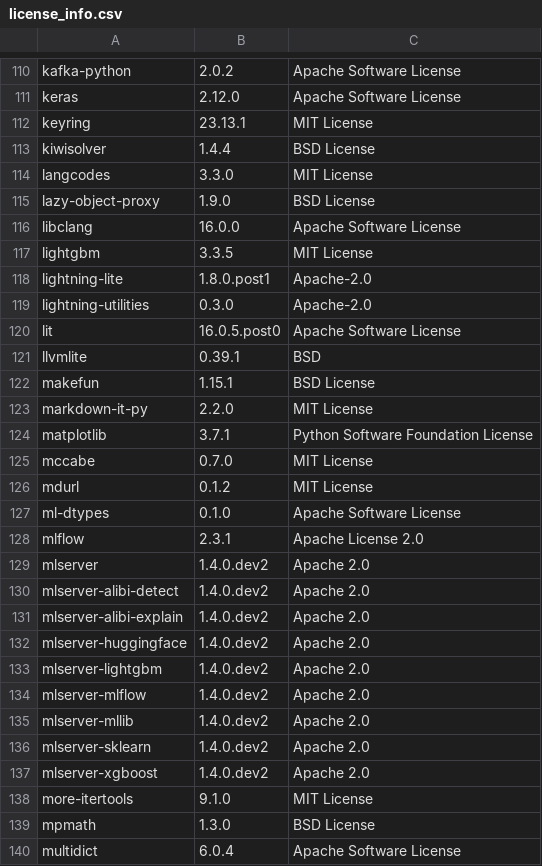
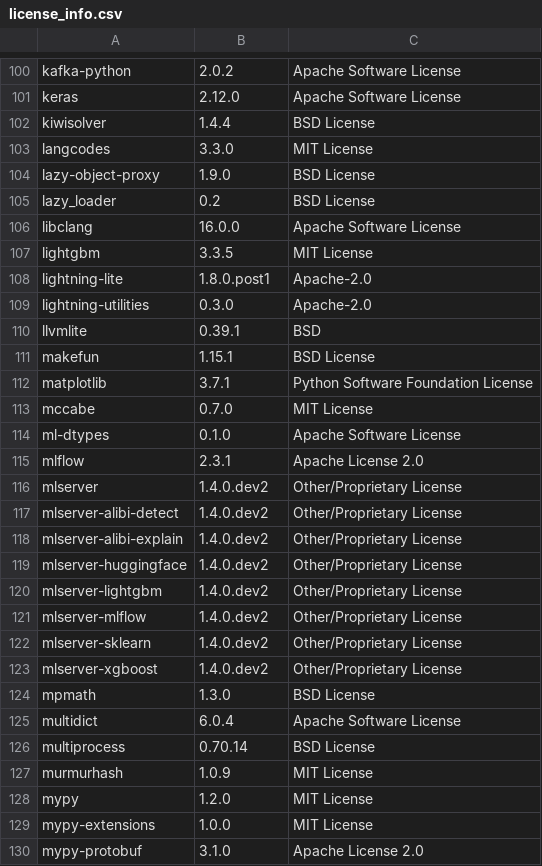
Before and after one commit to SeldonIO/MLServer, a CSV file: licenses/license_info.csv, drawn as a sheet; only a part is shown, gaps mark what is left out; the shorter side is filled out with more unchanged rows; the diff covers the shown part only.

Commit message:
Re-generate license info

```diff
--- a/licenses/license_info.csv
+++ b/licenses/license_info.csv
@@ -111,3 +101,2 @@
 "keras","2.12.0","Apache Software License"
-"keyring","23.13.1","MIT License"
 "kiwisolver","1.4.4","BSD License"
@@ -115,2 +104,3 @@
 "lazy-object-proxy","1.9.0","BSD License"
+"lazy_loader","0.2","BSD License"
 "libclang","16.0.0","Apache Software License"
@@ -119,21 +109,16 @@
 "lightning-utilities","0.3.0","Apache-2.0"
-"lit","16.0.5.post0","Apache Software License"
 "llvmlite","0.39.1","BSD"
 "makefun","1.15.1","BSD License"
-"markdown-it-py","2.2.0","MIT License"
 "matplotlib","3.7.1","Python Software Foundation License"
 "mccabe","0.7.0","MIT License"
-"mdurl","0.1.2","MIT License"
 "ml-dtypes","0.1.0","Apache Software License"
 "mlflow","2.3.1","Apache License 2.0"
-"mlserver","1.4.0.dev2","Apache 2.0"
-"mlserver-alibi-detect","1.4.0.dev2","Apache 2.0"
-"mlserver-alibi-explain","1.4.0.dev2","Apache 2.0"
-"mlserver-huggingface","1.4.0.dev2","Apache 2.0"
-"mlserver-lightgbm","1.4.0.dev2","Apache 2.0"
-"mlserver-mlflow","1.4.0.dev2","Apache 2.0"
-"mlserver-mllib","1.4.0.dev2","Apache 2.0"
-"mlserver-sklearn","1.4.0.dev2","Apache 2.0"
-"mlserver-xgboost","1.4.0.dev2","Apache 2.0"
-"more-itertools","9.1.0","MIT License"
+"mlserver","1.4.0.dev2","Other/Proprietary License"
+"mlserver-alibi-detect","1.4.0.dev2","Other/Proprietary License"
+"mlserver-alibi-explain","1.4.0.dev2","Other/Proprietary License"
+"mlserver-huggingface","1.4.0.dev2","Other/Proprietary License"
+"mlserver-lightgbm","1.4.0.dev2","Other/Proprietary License"
+"mlserver-mlflow","1.4.0.dev2","Other/Proprietary License"
+"mlserver-sklearn","1.4.0.dev2","Other/Proprietary License"
+"mlserver-xgboost","1.4.0.dev2","Other/Proprietary License"
 "mpmath","1.3.0","BSD License"
```
Also changed, not shown: 1 added row, 29 removed rows and 22 edited cells elsewhere in this file, licenses/license_info.no_versions.csv, 1 other file.
